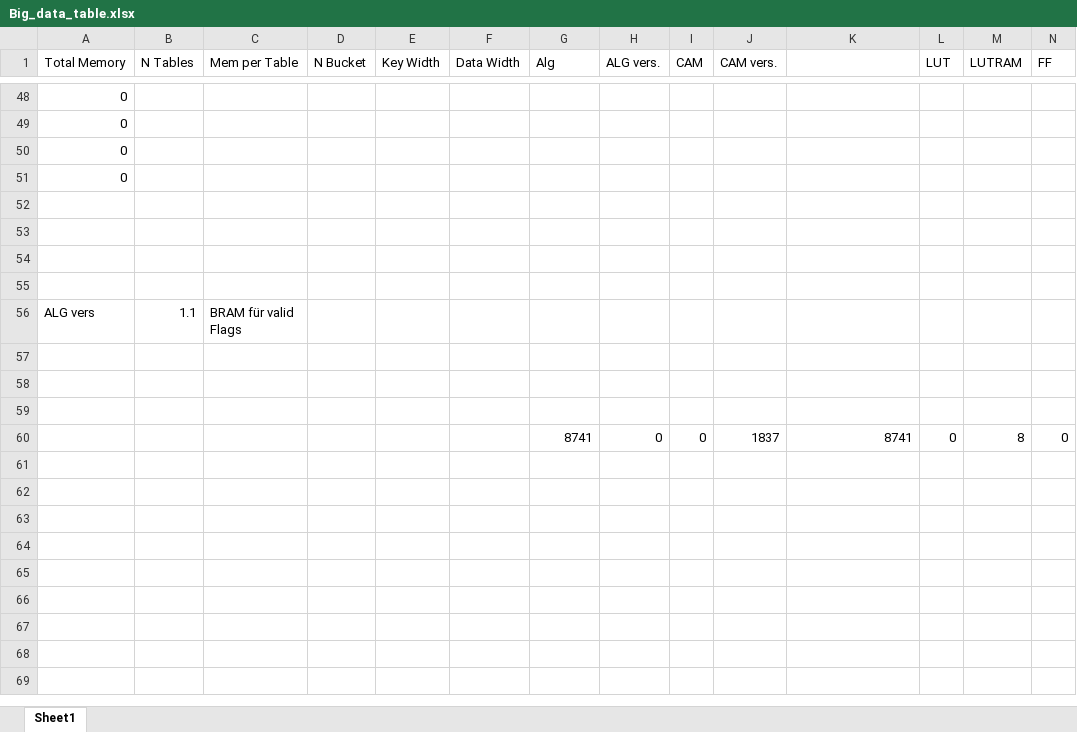
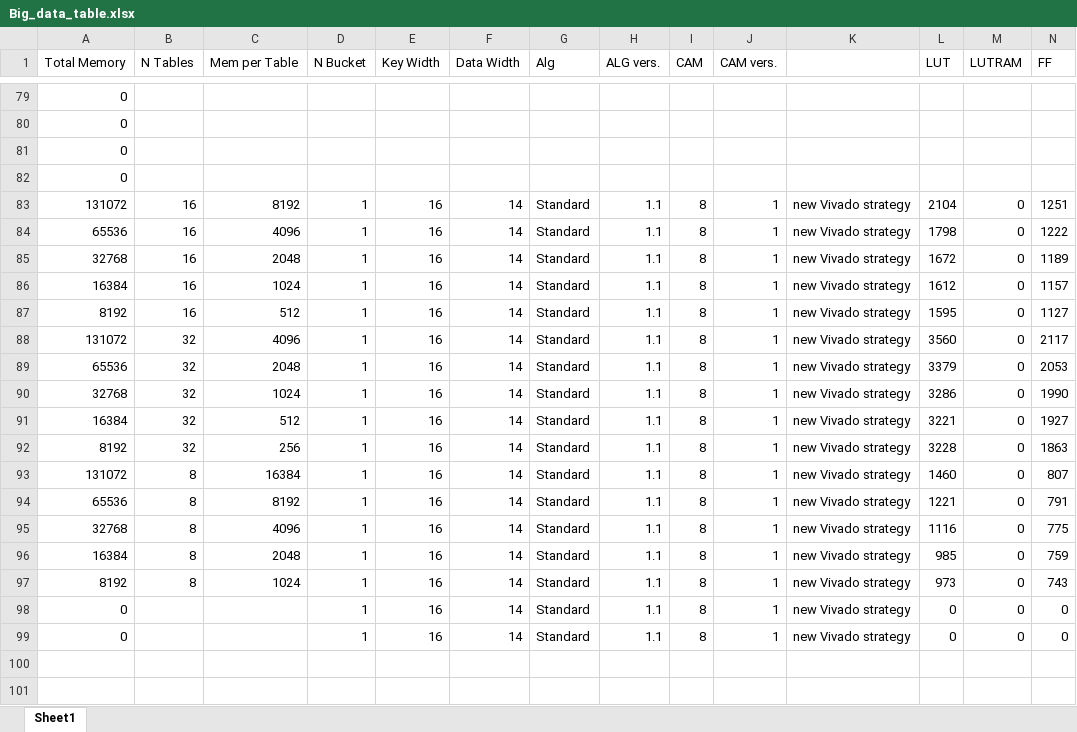
Before and after one commit to Seb1Bastian/Hashtables-on-FPGAs, an Excel workbook: Big_data_table.xlsx, sheet Sheet1, drawn as a sheet; only a part is shown, gaps mark what is left out; the shorter side is filled out with more unchanged rows; values as stored, in another font and other column widths than the file's, no borders; addresses are those after the commit; rows hold the shown columns only; the diff covers the shown part only; the diff names each change by its address in the sheet, - before the commit and + after, or states it on an @@ line.

```diff
--- a/Big_data_table.xlsx (sheet Sheet1)
+++ b/Big_data_table.xlsx (sheet Sheet1)
-row 83: (empty)
+row 83: 131072 | 16 | 8192 | 1 | 16 | 14 | Standard | 1.1 | 8 | 1 | new Vivado strategy | 2104 | 0 | 1251
-row 84: (empty)
+row 84: 65536 | 16 | 4096 | 1 | 16 | 14 | Standard | 1.1 | 8 | 1 | new Vivado strategy | 1798 | 0 | 1222
+row 85: 32768 | 16 | 2048 | 1 | 16 | 14 | Standard | 1.1 | 8 | 1 | new Vivado strategy | 1672 | 0 | 1189
+row 86: 16384 | 16 | 1024 | 1 | 16 | 14 | Standard | 1.1 | 8 | 1 | new Vivado strategy | 1612 | 0 | 1157
+row 87: 8192 | 16 | 512 | 1 | 16 | 14 | Standard | 1.1 | 8 | 1 | new Vivado strategy | 1595 | 0 | 1127
+row 88: 131072 | 32 | 4096 | 1 | 16 | 14 | Standard | 1.1 | 8 | 1 | new Vivado strategy | 3560 | 0 | 2117
+row 89: 65536 | 32 | 2048 | 1 | 16 | 14 | Standard | 1.1 | 8 | 1 | new Vivado strategy | 3379 | 0 | 2053
+row 90: 32768 | 32 | 1024 | 1 | 16 | 14 | Standard | 1.1 | 8 | 1 | new Vivado strategy | 3286 | 0 | 1990
+row 91: 16384 | 32 | 512 | 1 | 16 | 14 | Standard | 1.1 | 8 | 1 | new Vivado strategy | 3221 | 0 | 1927
+row 92: 8192 | 32 | 256 | 1 | 16 | 14 | Standard | 1.1 | 8 | 1 | new Vivado strategy | 3228 | 0 | 1863
+row 93: 131072 | 8 | 16384 | 1 | 16 | 14 | Standard | 1.1 | 8 | 1 | new Vivado strategy | 1460 | 0 | 807
+row 94: 65536 | 8 | 8192 | 1 | 16 | 14 | Standard | 1.1 | 8 | 1 | new Vivado strategy | 1221 | 0 | 791
+row 95: 32768 | 8 | 4096 | 1 | 16 | 14 | Standard | 1.1 | 8 | 1 | new Vivado strategy | 1116 | 0 | 775
+row 96: 16384 | 8 | 2048 | 1 | 16 | 14 | Standard | 1.1 | 8 | 1 | new Vivado strategy | 985 | 0 | 759
+row 97: 8192 | 8 | 1024 | 1 | 16 | 14 | Standard | 1.1 | 8 | 1 | new Vivado strategy | 973 | 0 | 743
+row 98: 0 |  |  | 1 | 16 | 14 | Standard | 1.1 | 8 | 1 | new Vivado strategy | 0 | 0 | 0
+row 99: 0 |  |  | 1 | 16 | 14 | Standard | 1.1 | 8 | 1 | new Vivado strategy | 0 | 0 | 0
```
Also changed, not shown: 31 added rows and 79 edited cells elsewhere in this sheet, formulas that keep their value, 1 other file.
